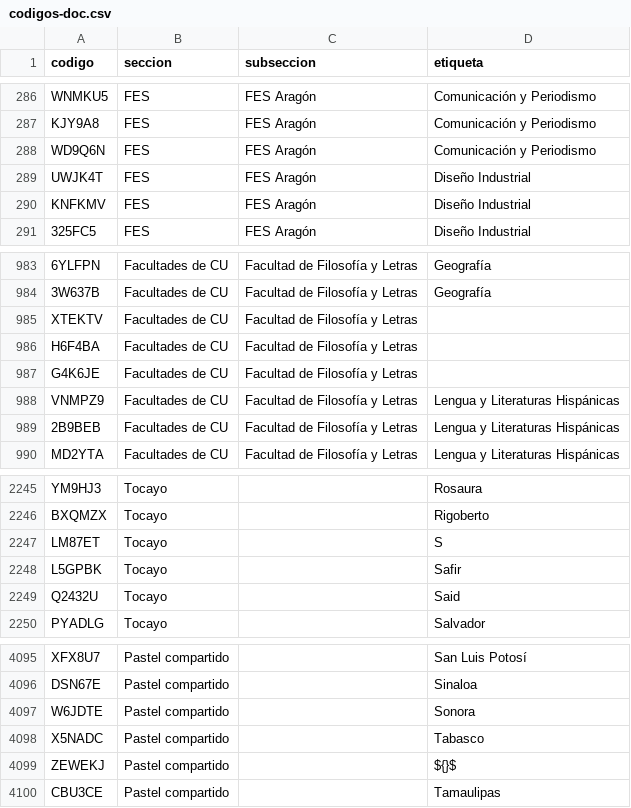
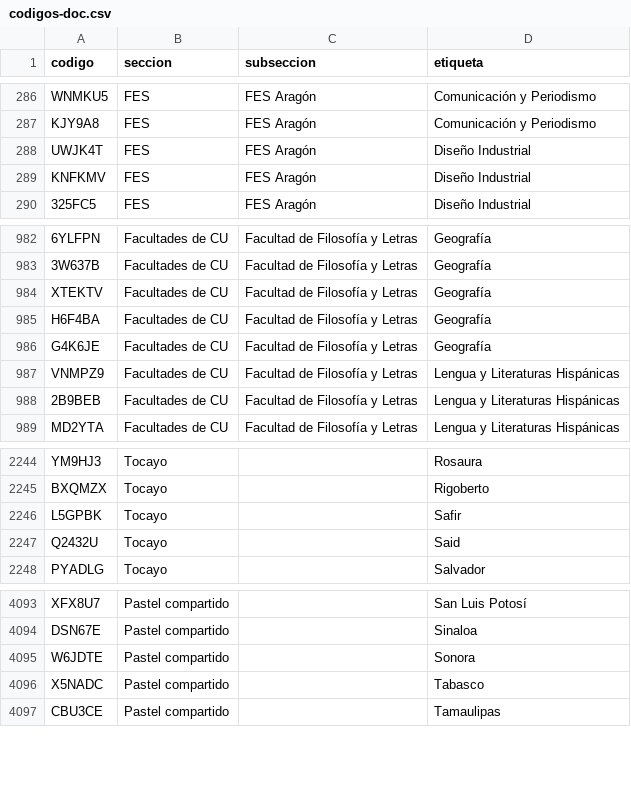
Before and after one commit to jaguarOR/espacio-unam-codigos, a CSV file: datos/codigos-doc.csv, drawn as a sheet; only a part is shown, gaps mark what is left out; removed rows and columns are numbered as before the commit, all else as after; the diff names each change by its address in the sheet, - before the commit and + after, or states it on an @@ line.

```diff
--- a/datos/codigos-doc.csv
+++ b/datos/codigos-doc.csv
-row 288: WD9Q6N | FES | FES Aragón | Comunicación y Periodismo
-D984:D986 (etiqueta): (empty)
+D984:D986 (etiqueta): Geografía
-row 2247: LM87ET | Tocayo |  | S
-row 4099: ZEWEKJ | Pastel compartido |  | ${}$
```
Also changed, not shown: 7 other files.
